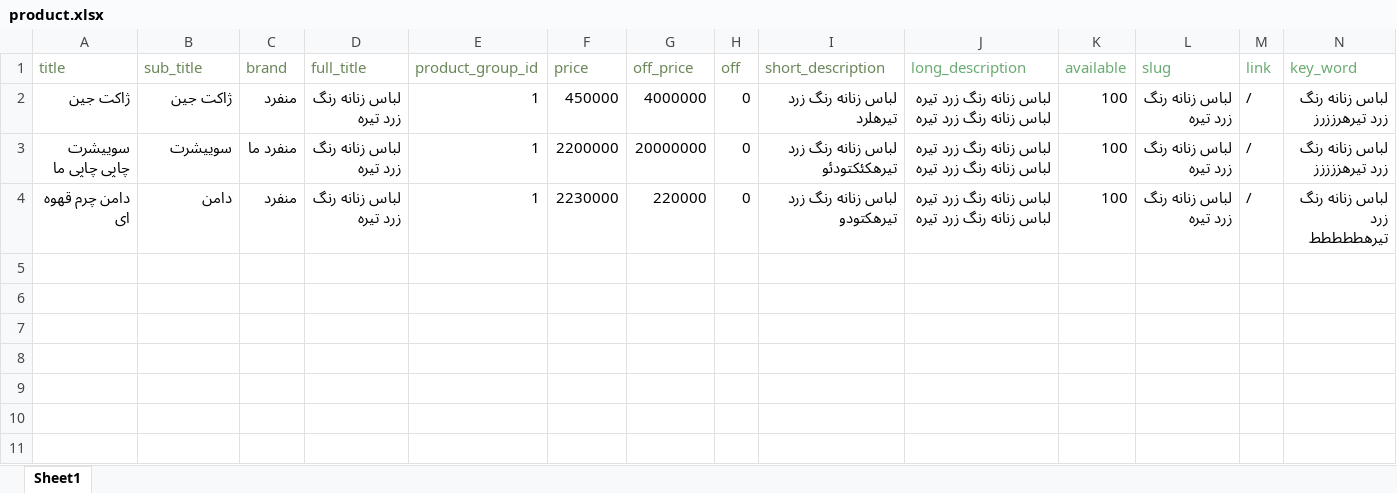
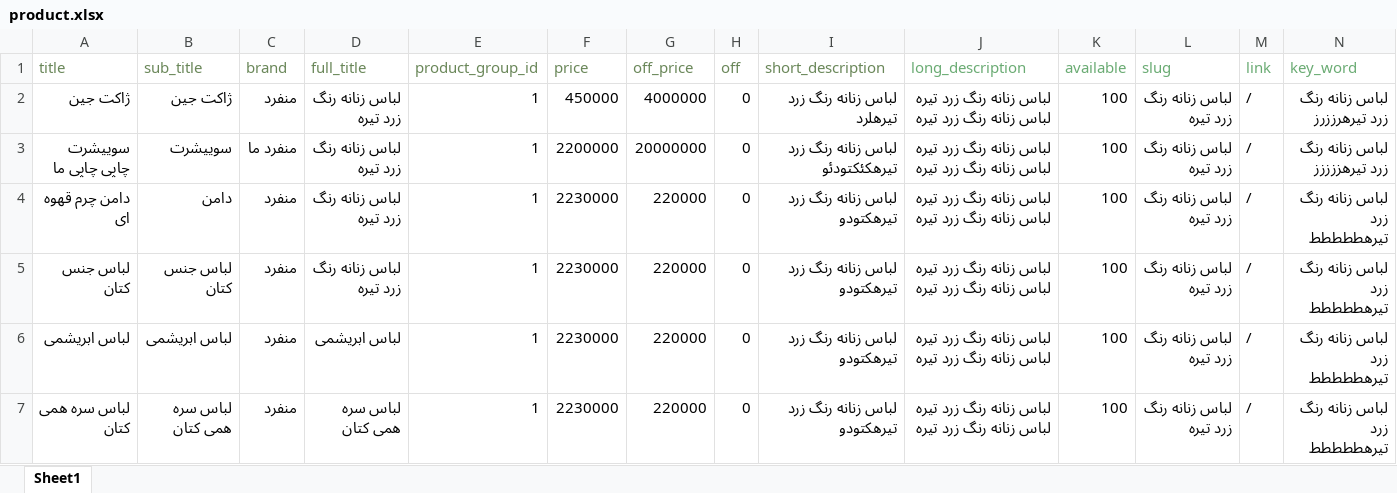
Before and after one commit to fatimaMhmzd/base, an Excel workbook: public/imports/product.xlsx, sheet Sheet1, drawn as a sheet; only a part is shown; values as stored, in another font and other column widths than the file's, no borders; rows hold the shown columns only; the diff names each change by its address in the sheet, - before the commit and + after, or states it on an @@ line.

```diff
--- a/public/imports/product.xlsx (sheet Sheet1)
+++ b/public/imports/product.xlsx (sheet Sheet1)
+row 5: لباس جنس کتان | لباس جنس کتان | منفرد | لباس زنانه رنگ زرد تیره | 1 | 2230000 | 220000 | 0 | لباس زنانه رنگ زرد تیرهکتودو | لباس زنانه رنگ زرد تیره لباس زنانه رنگ زرد تیره | 100 | لباس زنانه رنگ زرد تیره | / | لباس زنانه رنگ زرد تیرهططططط
+row 6: لباس ابریشمی | لباس ابریشمی | منفرد | لباس ابریشمی | 1 | 2230000 | 220000 | 0 | لباس زنانه رنگ زرد تیرهکتودو | لباس زنانه رنگ زرد تیره لباس زنانه رنگ زرد تیره | 100 | لباس زنانه رنگ زرد تیره | / | لباس زنانه رنگ زرد تیرهططططط
+row 7: لباس سره همی کتان | لباس سره همی کتان | منفرد | لباس سره همی کتان | 1 | 2230000 | 220000 | 0 | لباس زنانه رنگ زرد تیرهکتودو | لباس زنانه رنگ زرد تیره لباس زنانه رنگ زرد تیره | 100 | لباس زنانه رنگ زرد تیره | / | لباس زنانه رنگ زرد تیرهططططط
```
Also changed, not shown: 5 other files.
